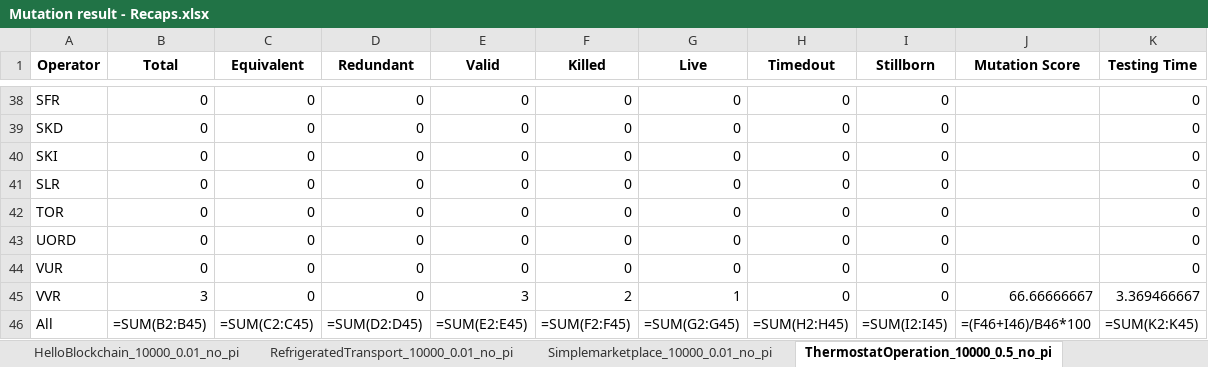
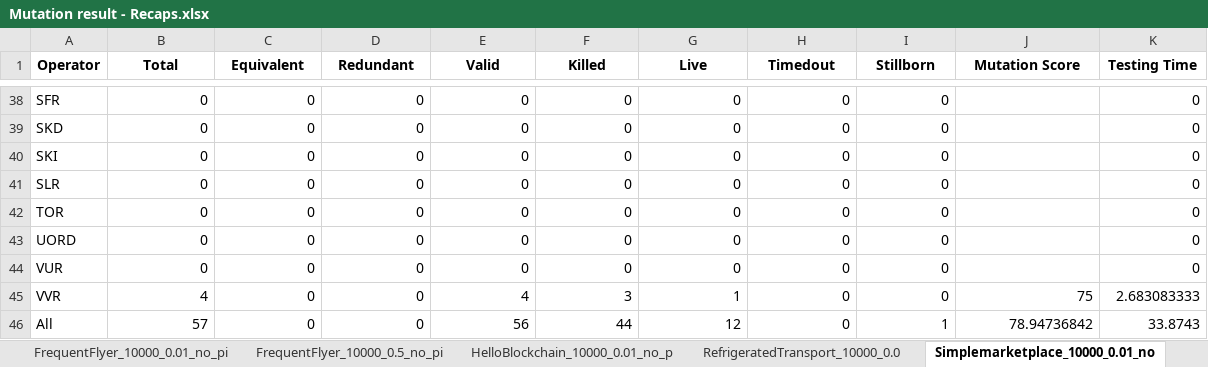
Before and after one commit to loctet/Edam-Studio, an Excel workbook: EXPERIMENT_DATA/Mutation result - Recaps.xlsx, sheet Simplemarketplace_10000_0.01_no, drawn as a sheet; only a part is shown, gaps mark what is left out; values as stored, in another font and other column widths than the file's, no borders; formulas without a stored value are shown as written; the diff covers the shown part only; the diff names each change by its address in the sheet, - before the commit and + after, or states it on an @@ line.

```diff
--- a/EXPERIMENT_DATA/Mutation result - Recaps.xlsx (sheet Simplemarketplace_10000_0.01_no)
+++ b/EXPERIMENT_DATA/Mutation result - Recaps.xlsx (sheet Simplemarketplace_10000_0.01_no)
-sheet tab: RefrigeratedTransport_10000_0.01_no_pi
+sheet tab: HelloBlockchain_10000_0.01_no_p
-sheet tab: Simplemarketplace_10000_0.01_no_pi
+sheet tab: RefrigeratedTransport_10000_0.0
-sheet tab: ThermostatOperation_10000_0.5_no_pi
+sheet tab: Simplemarketplace_10000_0.01_no
-sheet tab: HelloBlockchain_10000_0.01_no_pi
-B45 (Total): 3
+B45 (Total): 4
-E45 (Valid): 3
+E45 (Valid): 4
-F45 (Killed): 2
+F45 (Killed): 3
-J45 (Mutation Score): 66.66666667
+J45 (Mutation Score): 75
-K45 (Testing Time): 3.369466667
+K45 (Testing Time): 2.683083333
-B46 (Total): =SUM(B2:B45)
+B46 (Total): 57
-C46 (Equivalent): =SUM(C2:C45)
+C46 (Equivalent): 0
-D46 (Redundant): =SUM(D2:D45)
+D46 (Redundant): 0
-E46 (Valid): =SUM(E2:E45)
+E46 (Valid): 56
-F46 (Killed): =SUM(F2:F45)
+F46 (Killed): 44
-G46 (Live): =SUM(G2:G45)
+G46 (Live): 12
-H46 (Timedout): =SUM(H2:H45)
+H46 (Timedout): 0
-I46 (Stillborn): =SUM(I2:I45)
+I46 (Stillborn): 1
-J46 (Mutation Score): =(F46+I46)/B46*100
+J46 (Mutation Score): 78.94736842
-K46 (Testing Time): =SUM(K2:K45)
+K46 (Testing Time): 33.8743
```
Also changed, not shown: 30 edited cells elsewhere in this sheet, sheet HelloBlockchain_10000_0.01_no_p, sheet Recap, sheet RefrigeratedTransport_10000_0.0, sheet WalletContract_10000_0.01_no_pi, sheet DefectiveCounter_10000_0.01_no_, sheet DefectiveCounter_10000_0.5_no_p, 7 more sheets, other sheet tabs, 4 other files.
